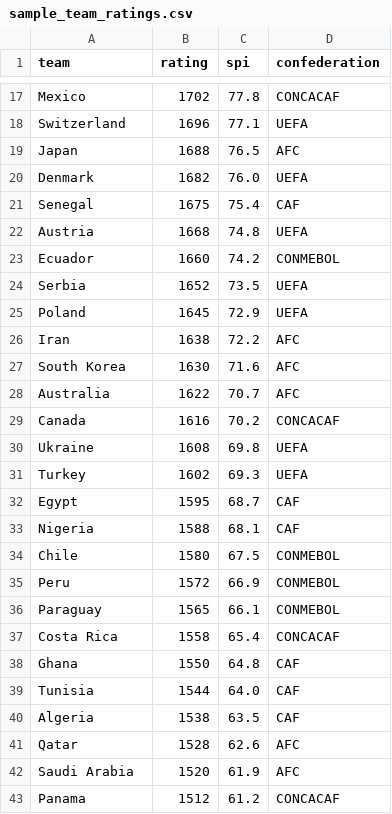
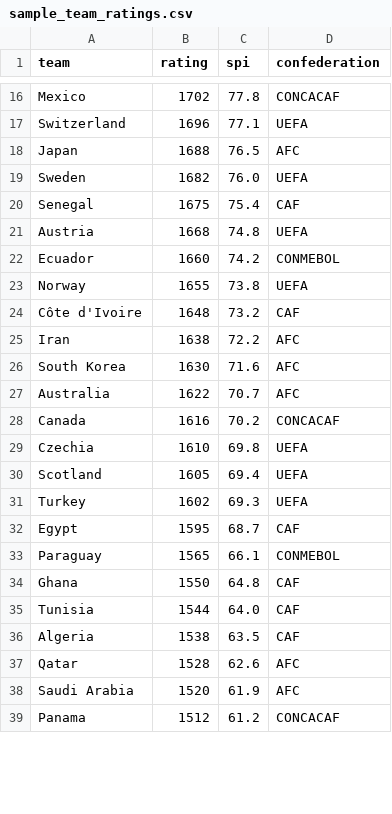
Before and after one commit to letmefind/Fifa2026-Prediction-Skill, a CSV file: data/sample_team_ratings.csv, drawn as a sheet; only a part is shown, gaps mark what is left out; the diff covers the shown part only.

```diff
--- a/data/sample_team_ratings.csv
+++ b/data/sample_team_ratings.csv
@@ -19,3 +18,3 @@ Switzerland,1696,77.1,UEFA
 Japan,1688,76.5,AFC
-Denmark,1682,76.0,UEFA
+Sweden,1682,76.0,UEFA
 Senegal,1675,75.4,CAF
@@ -23,4 +22,4 @@ Austria,1668,74.8,UEFA
 Ecuador,1660,74.2,CONMEBOL
-Serbia,1652,73.5,UEFA
-Poland,1645,72.9,UEFA
+Norway,1655,73.8,UEFA
+Côte d'Ivoire,1648,73.2,CAF
 Iran,1638,72.2,AFC
@@ -29,10 +28,7 @@ Australia,1622,70.7,AFC
 Canada,1616,70.2,CONCACAF
-Ukraine,1608,69.8,UEFA
+Czechia,1610,69.8,UEFA
+Scotland,1605,69.4,UEFA
 Turkey,1602,69.3,UEFA
 Egypt,1595,68.7,CAF
-Nigeria,1588,68.1,CAF
-Chile,1580,67.5,CONMEBOL
-Peru,1572,66.9,CONMEBOL
 Paraguay,1565,66.1,CONMEBOL
-Costa Rica,1558,65.4,CONCACAF
 Ghana,1550,64.8,CAF
```
Also changed, not shown: 7 added rows and 4 removed rows elsewhere in this file, data/group_fixtures.csv, data/latest_results.csv, 18 other files.
